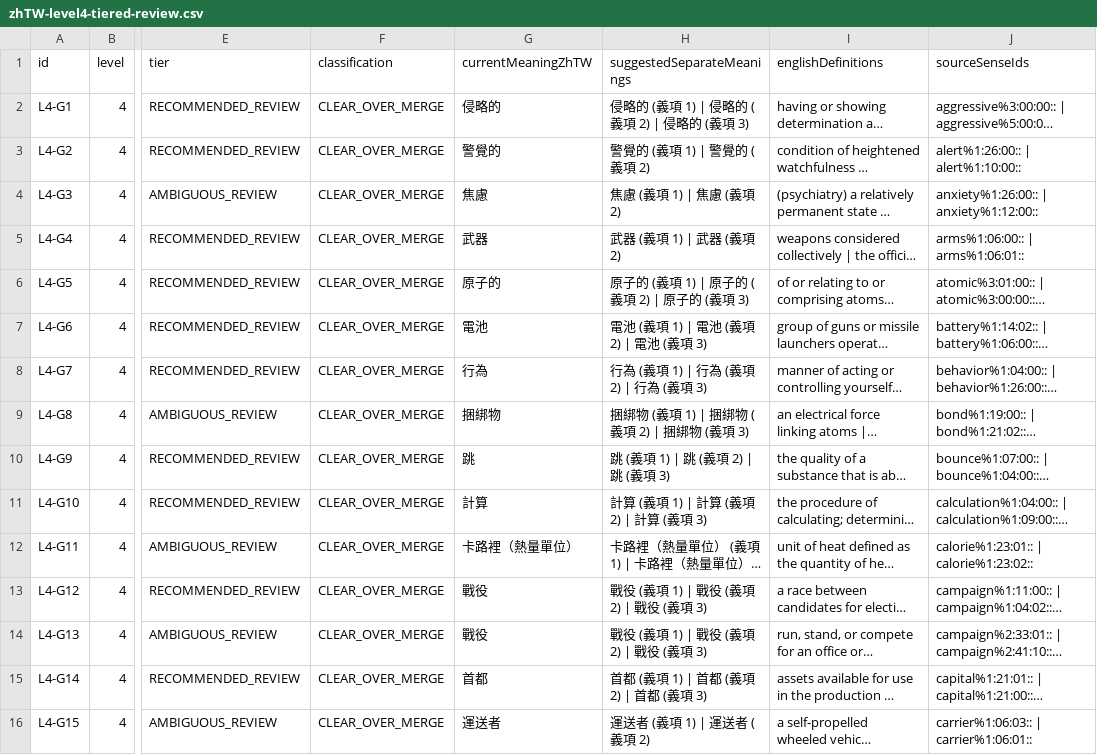
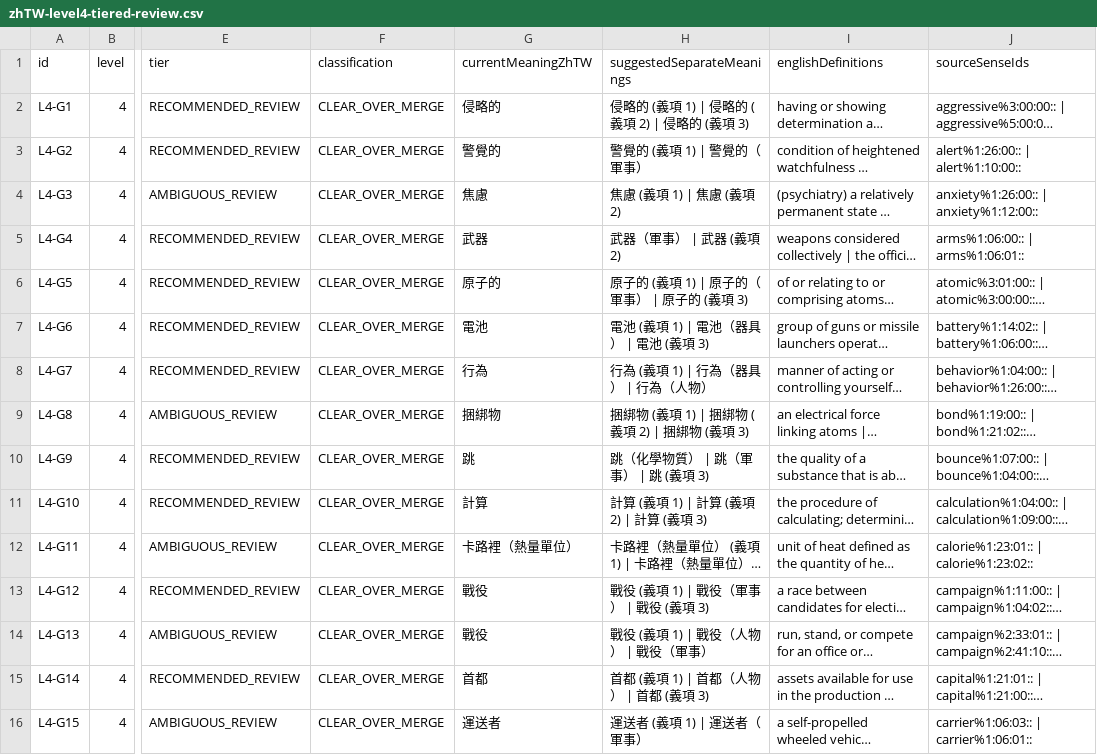
Before and after one commit to justin0804nitsuj/egg, a CSV file: reports/zhTW-level4-tiered-review.csv, drawn as a sheet; only a part is shown, gaps mark what is left out; long unchanged cells end in …; the diff covers the shown part only; the diff names each change by its address in the sheet, - before the commit and + after, or states it on an @@ line.

```diff
--- a/reports/zhTW-level4-tiered-review.csv
+++ b/reports/zhTW-level4-tiered-review.csv
-H3 (suggestedSeparateMeanings): 警覺的 (義項 1) | 警覺的 (義項 2)
+H3 (suggestedSeparateMeanings): 警覺的 (義項 1) | 警覺的（軍事）
-H5 (suggestedSeparateMeanings): 武器 (義項 1) | 武器 (義項 2)
+H5 (suggestedSeparateMeanings): 武器（軍事） | 武器 (義項 2)
-H6 (suggestedSeparateMeanings): 原子的 (義項 1) | 原子的 (義項 2) | 原子的 (義項 3)
+H6 (suggestedSeparateMeanings): 原子的 (義項 1) | 原子的（軍事） | 原子的 (義項 3)
-H7 (suggestedSeparateMeanings): 電池 (義項 1) | 電池 (義項 2) | 電池 (義項 3)
+H7 (suggestedSeparateMeanings): 電池 (義項 1) | 電池（器具） | 電池 (義項 3)
-H8 (suggestedSeparateMeanings): 行為 (義項 1) | 行為 (義項 2) | 行為 (義項 3)
+H8 (suggestedSeparateMeanings): 行為 (義項 1) | 行為（器具） | 行為（人物）
-H10 (suggestedSeparateMeanings): 跳 (義項 1) | 跳 (義項 2) | 跳 (義項 3)
+H10 (suggestedSeparateMeanings): 跳（化學物質） | 跳（軍事） | 跳 (義項 3)
-H13 (suggestedSeparateMeanings): 戰役 (義項 1) | 戰役 (義項 2) | 戰役 (義項 3)
+H13 (suggestedSeparateMeanings): 戰役 (義項 1) | 戰役（軍事） | 戰役 (義項 3)
-H14 (suggestedSeparateMeanings): 戰役 (義項 1) | 戰役 (義項 2) | 戰役 (義項 3)
+H14 (suggestedSeparateMeanings): 戰役 (義項 1) | 戰役（人物） | 戰役（軍事）
-H15 (suggestedSeparateMeanings): 首都 (義項 1) | 首都 (義項 2) | 首都 (義項 3)
+H15 (suggestedSeparateMeanings): 首都 (義項 1) | 首都（人物） | 首都 (義項 3)
-H16 (suggestedSeparateMeanings): 運送者 (義項 1) | 運送者 (義項 2)
+H16 (suggestedSeparateMeanings): 運送者 (義項 1) | 運送者（軍事）
```
Also changed, not shown: 59 edited cells elsewhere in this file, reports/zhTW-level2-tiered-review.csv, reports/zhTW-level3-tiered-review.csv, 21 other files.
